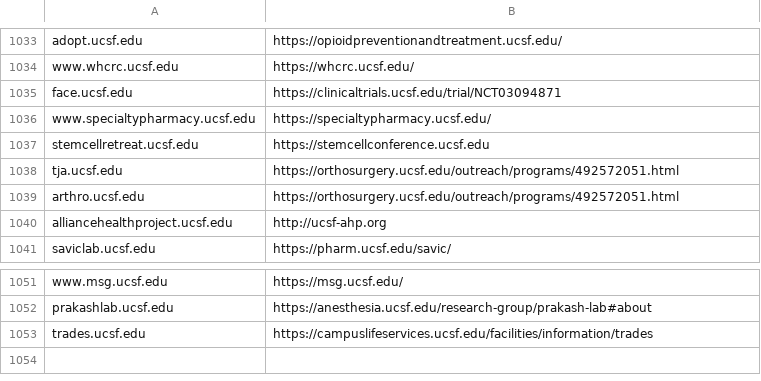
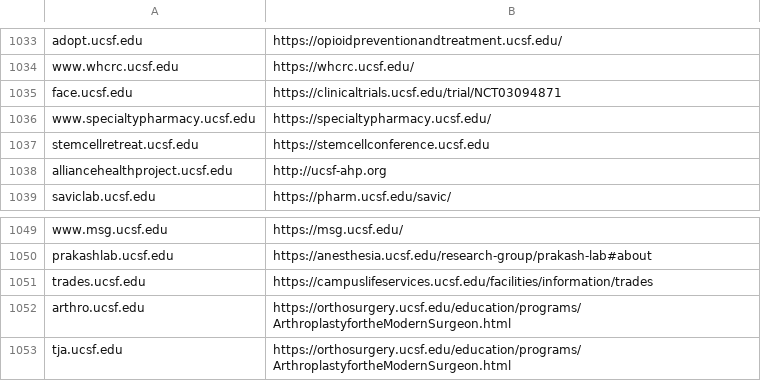
Before and after one commit to ucsf-web-services/redirect-service, a TSV file: rules.tsv, drawn as a sheet; only a part is shown, gaps mark what is left out.

Commit message:
please update it
please update it against ##RITM0180408

```diff
--- a/rules.tsv
+++ b/rules.tsv
@@ -1037,4 +1037,2 @@ www.specialtypharmacy.ucsf.edu	https://specialtypharmacy.ucsf.edu/
 stemcellretreat.ucsf.edu	https://stemcellconference.ucsf.edu
-tja.ucsf.edu	https://orthosurgery.ucsf.edu/outreach/programs/492572051.html
-arthro.ucsf.edu	https://orthosurgery.ucsf.edu/outreach/programs/492572051.html
 alliancehealthproject.ucsf.edu	http://ucsf-ahp.org
@@ -1053 +1051,3 @@ prakashlab.ucsf.edu	https://anesthesia.ucsf.edu/research-group/prakash-lab#about
 trades.ucsf.edu	https://campuslifeservices.ucsf.edu/facilities/information/trades
+arthro.ucsf.edu	https://orthosurgery.ucsf.edu/education/programs/ArthroplastyfortheModernSurgeon.html
+tja.ucsf.edu	https://orthosurgery.ucsf.edu/education/programs/ArthroplastyfortheModernSurgeon.html
```
